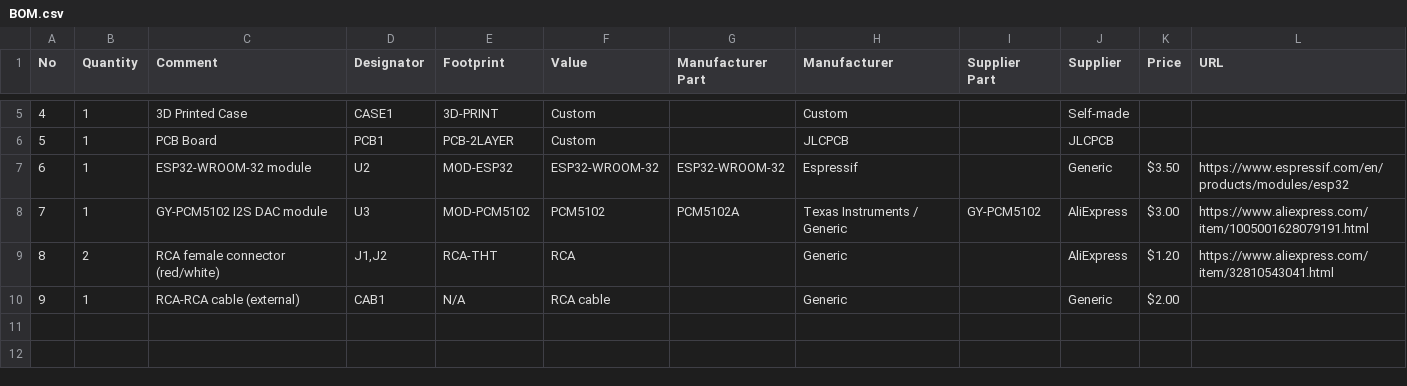
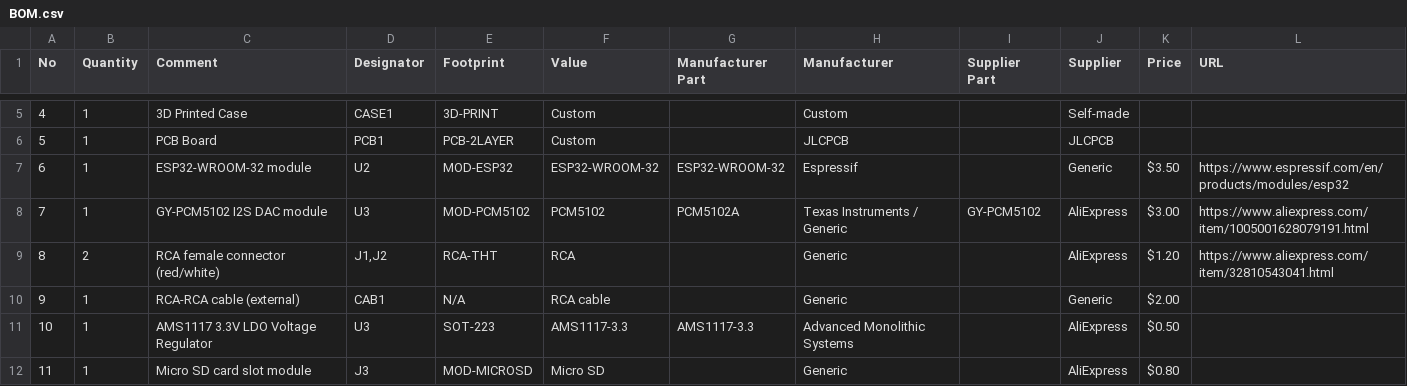
Before and after one commit to Amagami45/Internet-radio, a CSV file: BOM.csv, drawn as a sheet; only a part is shown, gaps mark what is left out.

Commit message:
Add AMS1117 and Micro SD card slot modules to BOM

```diff
--- a/BOM.csv
+++ b/BOM.csv
@@ -10 +10,3 @@ No,Quantity,Comment,Designator,Footprint,Value,Manufacturer Part,Manufacturer,Su
 9,1,RCA-RCA cable (external),CAB1,N/A,RCA cable,,Generic,,Generic,$2.00,
+10,1,AMS1117 3.3V LDO Voltage Regulator,U3,SOT-223,AMS1117-3.3,AMS1117-3.3,"Advanced Monolithic Systems","",AliExpress,$0.50,""
+11,1,Micro SD card slot module,J3,MOD-MICROSD,Micro SD,"",Generic,"",AliExpress,$0.80,""
```
